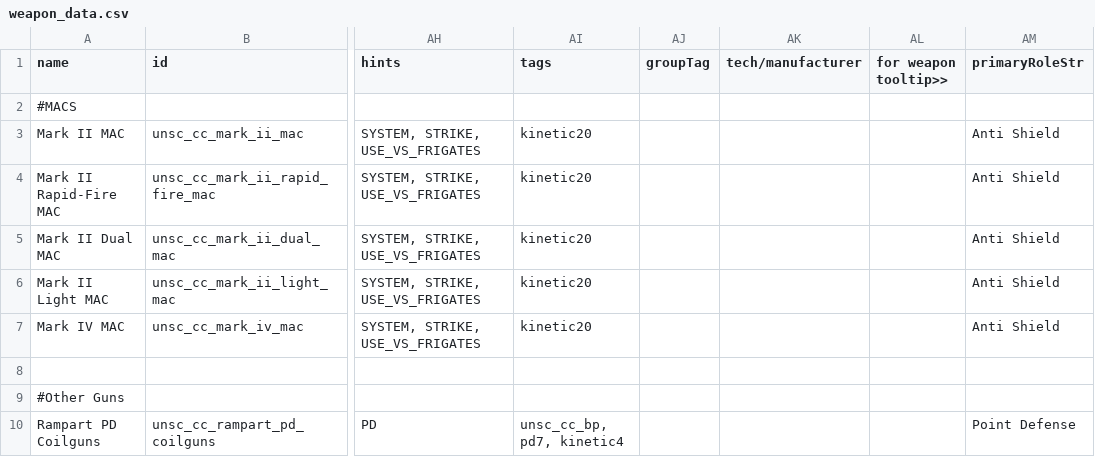
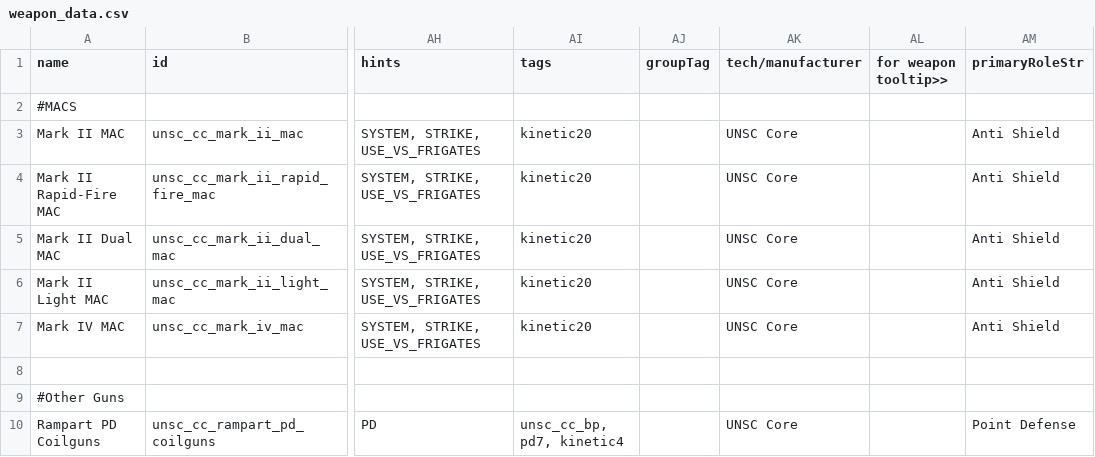
Before and after one commit to ktastic7/UNSC-Core-Continued, a CSV file: data/weapons/weapon_data.csv, drawn as a sheet; only a part is shown, gaps mark what is left out; the diff covers the shown part only; the diff names each change by its address in the sheet, - before the commit and + after, or states it on an @@ line.

```diff
--- a/data/weapons/weapon_data.csv
+++ b/data/weapons/weapon_data.csv
-AK3:AK7 (tech/manufacturer): (empty)
+AK3:AK7 (tech/manufacturer): UNSC Core
-AK10 (tech/manufacturer): (empty)
+AK10 (tech/manufacturer): UNSC Core
```
Also changed, not shown: 3 added rows and 5 edited cells elsewhere in this file, data/hulls/ship_data.csv, data/strings/descriptions.csv, 35 other files.
